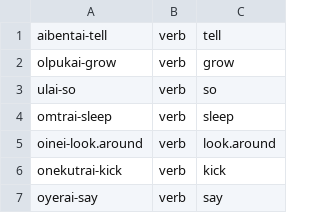
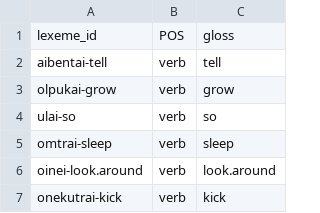
Before and after one commit to maecarroll/Ngkolmpu-Paralex, a CSV file: Ngkolmpu_v_lexemes.csv, drawn as a sheet; only a part is shown; the shorter side is filled out with more unchanged rows.

```diff
--- a/Ngkolmpu_v_lexemes.csv
+++ b/Ngkolmpu_v_lexemes.csv
@@ -1 +1,2 @@
+lexeme_id,POS,gloss
 aibentai-tell,verb,tell
```
Also changed, not shown: Ngkolmpu_v_features.csv.
